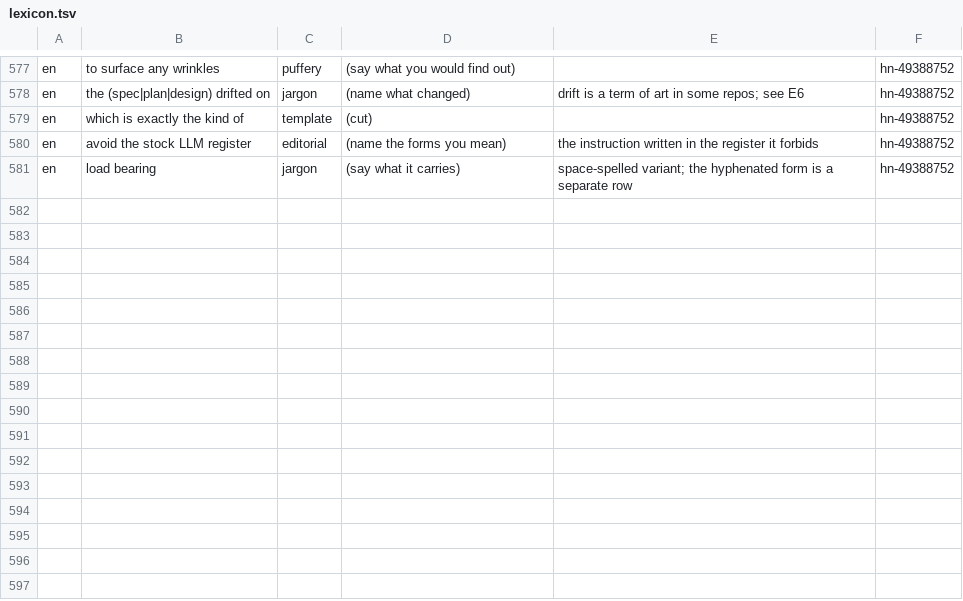
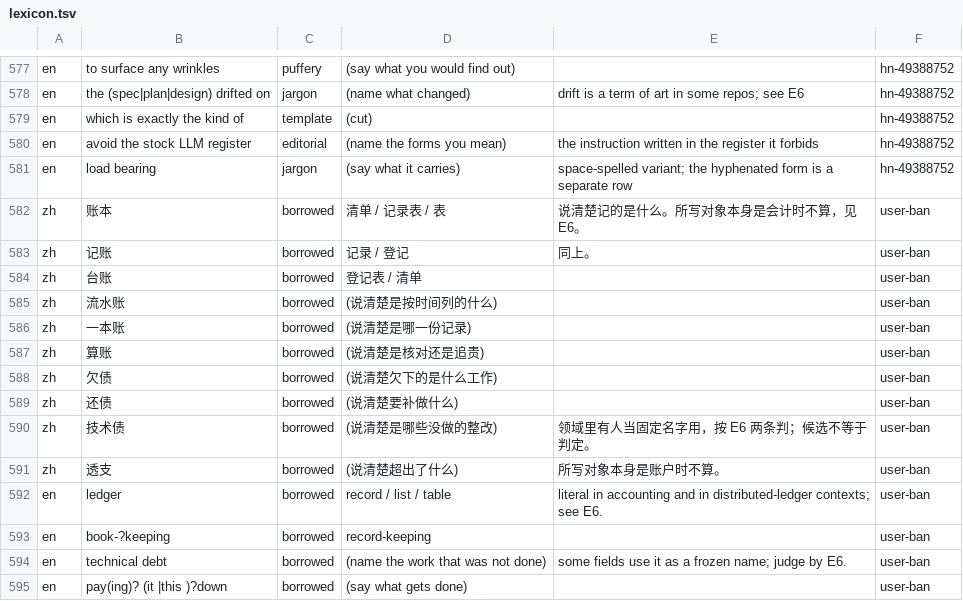
Before and after one commit to shuxueshuxue/deslop, a TSV file: references/lexicon.tsv, drawn as a sheet; only a part is shown, gaps mark what is left out; the diff names each change by its address in the sheet, - before the commit and + after, or states it on an @@ line.

```diff
--- a/references/lexicon.tsv
+++ b/references/lexicon.tsv
+row 582: zh | 账本 | borrowed | 清单 / 记录表 / 表 | 说清楚记的是什么。所写对象本身是会计时不算，见 E6。 | user-ban
+row 583: zh | 记账 | borrowed | 记录 / 登记 | 同上。 | user-ban
+row 584: zh | 台账 | borrowed | 登记表 / 清单 |  | user-ban
+row 585: zh | 流水账 | borrowed | (说清楚是按时间列的什么) |  | user-ban
+row 586: zh | 一本账 | borrowed | (说清楚是哪一份记录) |  | user-ban
+row 587: zh | 算账 | borrowed | (说清楚是核对还是追责) |  | user-ban
+row 588: zh | 欠债 | borrowed | (说清楚欠下的是什么工作) |  | user-ban
+row 589: zh | 还债 | borrowed | (说清楚要补做什么) |  | user-ban
+row 590: zh | 技术债 | borrowed | (说清楚是哪些没做的整改) | 领域里有人当固定名字用，按 E6 两条判；候选不等于判定。 | user-ban
+row 591: zh | 透支 | borrowed | (说清楚超出了什么) | 所写对象本身是账户时不算。 | user-ban
+row 592: en | ledger | borrowed | record / list / table | literal in accounting and in distributed-ledger contexts; see E6. | user-ban
+row 593: en | book-?keeping | borrowed | record-keeping |  | user-ban
+row 594: en | technical debt | borrowed | (name the work that was not done) | some fields use it as a frozen name; judge by E6. | user-ban
+row 595: en | pay(ing)? (it |this )?down | borrowed | (say what gets done) |  | user-ban
```
Also changed, not shown: references/supplement.tsv, 14 other files.
